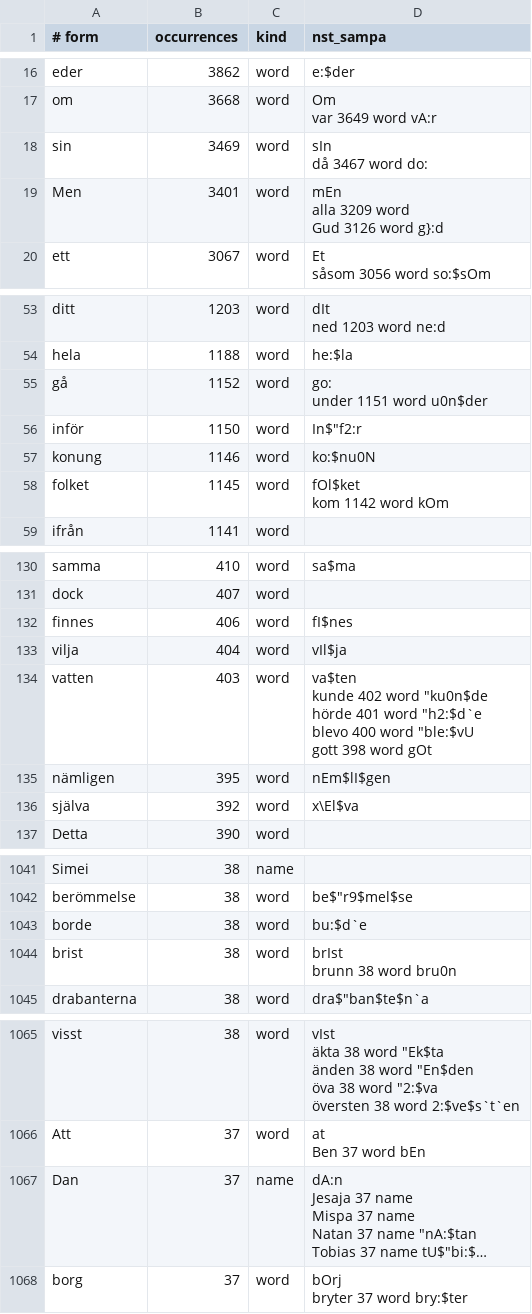
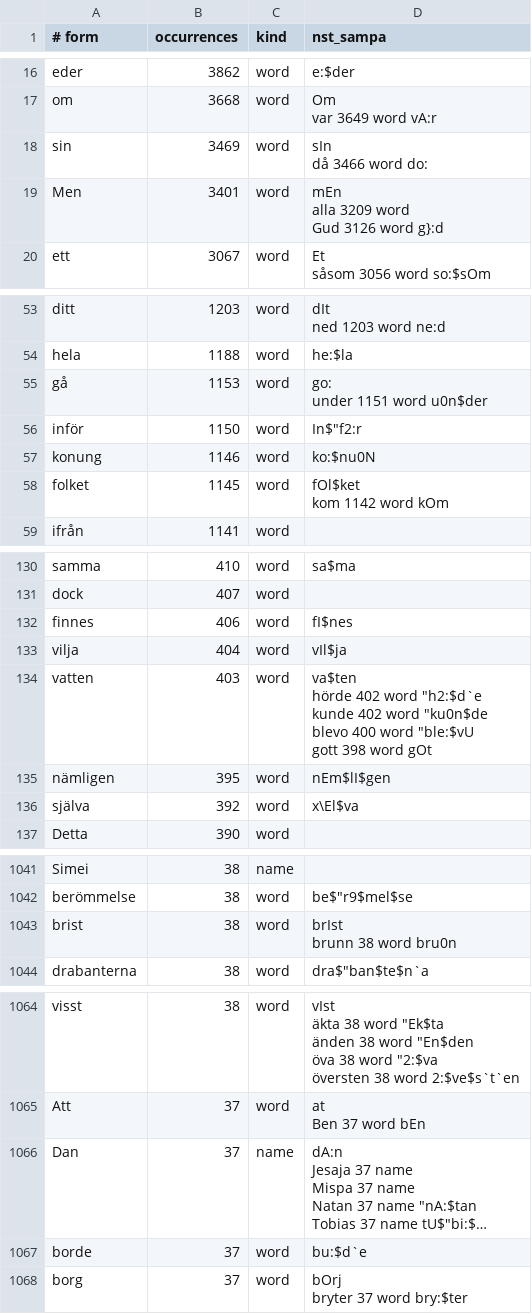
Before and after one commit to jsjoberg/perikop, a TSV file: resources/lexicon/sv1917-words.tsv, drawn as a sheet; only a part is shown, gaps mark what is left out; long unchanged cells end in …; removed rows and columns are numbered as before the commit, all else as after; ↵ is a line break in a cell; the diff names each change by its address in the sheet, - before the commit and + after, or states it on an @@ line.

```diff
--- a/resources/lexicon/sv1917-words.tsv
+++ b/resources/lexicon/sv1917-words.tsv
-D18 (nst_sampa): sIn ↵ då 3467 word do:
+D18 (nst_sampa): sIn ↵ då 3466 word do:
-B55 (occurrences): 1152
+B55 (occurrences): 1153
-D134 (nst_sampa): va$ten ↵ kunde 402 word "ku0n$de ↵ hörde 401 word "h2:$d`e ↵ blevo 400…
+D134 (nst_sampa): va$ten ↵ hörde 402 word "h2:$d`e ↵ kunde 402 word "ku0n$de ↵ blevo 400…
-row 1043: borde | 38 | word | bu:$d`e
+row 1067: borde | 37 | word | bu:$d`e
```
Also changed, not shown: 16 other files.
